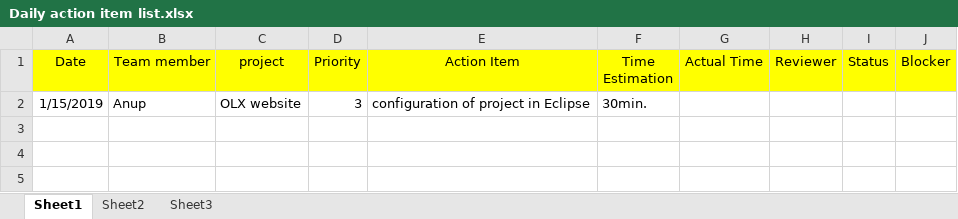
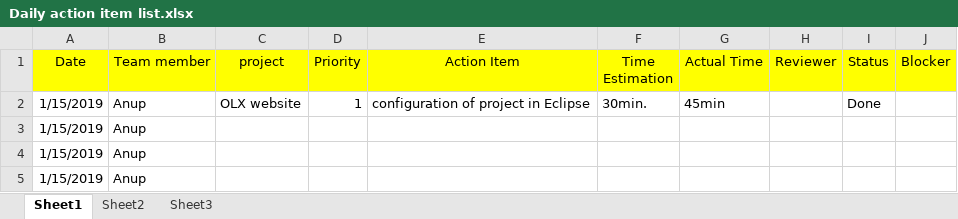
Before and after one commit to AnupKumarPanda/Ecommerce_Project, an Excel workbook: Daily action item list.xlsx, sheet Sheet1, drawn as a sheet; values as stored, in another font and other column widths than the file's, no borders; the diff names each change by its address in the sheet, - before the commit and + after, or states it on an @@ line.

```diff
--- a/Daily action item list.xlsx (sheet Sheet1)
+++ b/Daily action item list.xlsx (sheet Sheet1)
-D2 (Priority): 3
+D2 (Priority): 1
-G2 (Actual Time): (empty)
+G2 (Actual Time): 45min
-I2 (Status): (empty)
+I2 (Status): Done
+row 3: 1/15/2019 | Anup
+row 4: 1/15/2019 | Anup
+row 5: 1/15/2019 | Anup
```
Also changed, not shown: TEST_Document.xlsx, 42 other files.
